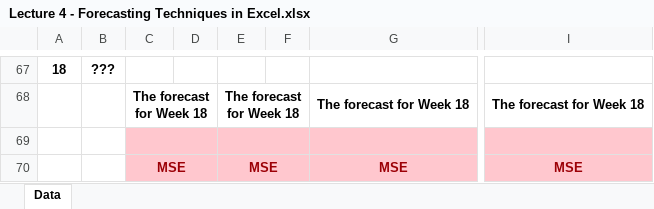
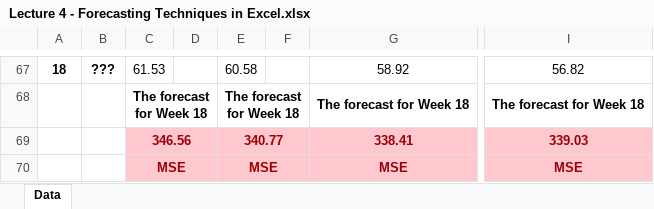
Before and after one commit to hdahlber/Uni_2024_2025, an Excel workbook: Introduction_to_Business_Analytics/Examples/Lecture 4 - Forecasting Techniques in Excel.xlsx, sheet Data, drawn as a sheet; only a part is shown, gaps mark what is left out; values as stored, in another font and other column widths than the file's, no borders; charts and pictures not drawn; rows hold the shown columns only; the diff covers the shown part only; the diff names each change by its address in the sheet, - before the commit and + after, or states it on an @@ line.

```diff
--- a/Introduction_to_Business_Analytics/Examples/Lecture 4 - Forecasting Techniques in Excel.xlsx (sheet Data)
+++ b/Introduction_to_Business_Analytics/Examples/Lecture 4 - Forecasting Techniques in Excel.xlsx (sheet Data)
-C67: (empty)
+C67: 61.53
-E67: (empty)
+E67: 60.58
-G67: (empty)
+G67: 58.92
-I67: (empty)
+I67: 56.82
-row 69: (empty)
+row 69:  |  | 346.56 |  | 340.77 |  | 338.41 | 339.03
```
Also changed, not shown: 32 added rows, 32 removed rows and 4 edited cells elsewhere in this sheet, 2 other files.
